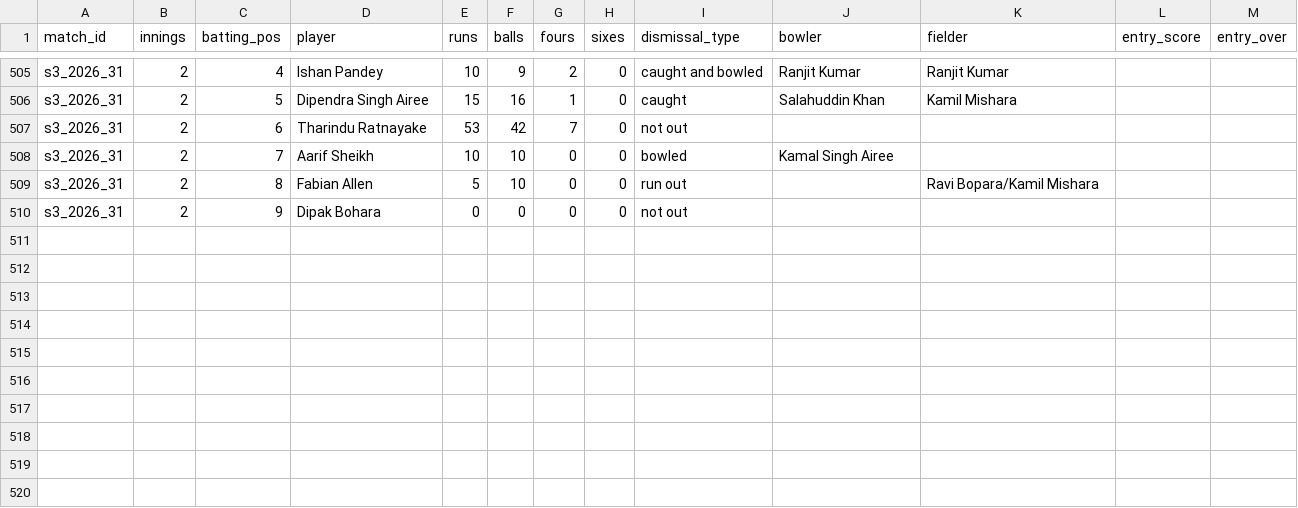
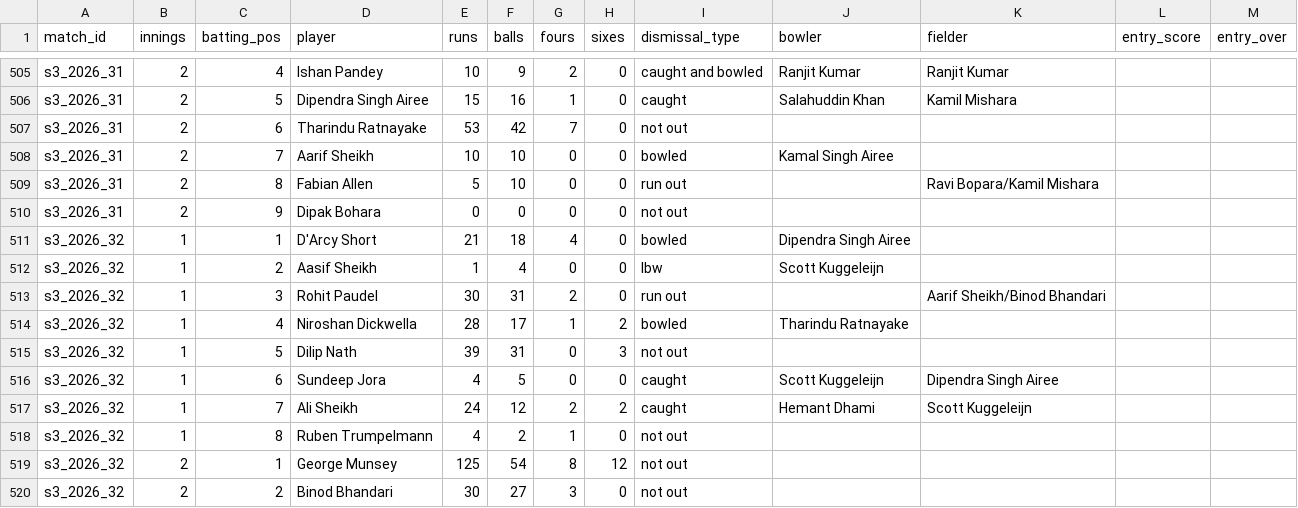
Before and after one commit to Dikshant-Neupane/CricNepal, a CSV file: data/capture/scorecard_batting.csv, drawn as a sheet; only a part is shown, gaps mark what is left out; the diff names each change by its address in the sheet, - before the commit and + after, or states it on an @@ line.

Commit message:
data: record Match 32 Final result, scorecard and team brief

```diff
--- a/data/capture/scorecard_batting.csv
+++ b/data/capture/scorecard_batting.csv
+row 511: s3_2026_32 | 1 | 1 | D'Arcy Short | 21 | 18 | 4 | 0 | bowled | Dipendra Singh Airee
+row 512: s3_2026_32 | 1 | 2 | Aasif Sheikh | 1 | 4 | 0 | 0 | lbw | Scott Kuggeleijn
+row 513: s3_2026_32 | 1 | 3 | Rohit Paudel | 30 | 31 | 2 | 0 | run out |  | Aarif Sheikh/Binod Bhandari
+row 514: s3_2026_32 | 1 | 4 | Niroshan Dickwella | 28 | 17 | 1 | 2 | bowled | Tharindu Ratnayake
+row 515: s3_2026_32 | 1 | 5 | Dilip Nath | 39 | 31 | 0 | 3 | not out
+row 516: s3_2026_32 | 1 | 6 | Sundeep Jora | 4 | 5 | 0 | 0 | caught | Scott Kuggeleijn | Dipendra Singh Airee
+row 517: s3_2026_32 | 1 | 7 | Ali Sheikh | 24 | 12 | 2 | 2 | caught | Hemant Dhami | Scott Kuggeleijn
+row 518: s3_2026_32 | 1 | 8 | Ruben Trumpelmann | 4 | 2 | 1 | 0 | not out
+row 519: s3_2026_32 | 2 | 1 | George Munsey | 125 | 54 | 8 | 12 | not out
+row 520: s3_2026_32 | 2 | 2 | Binod Bhandari | 30 | 27 | 3 | 0 | not out
```
Also changed, not shown: data/capture/match_facts.csv, data/capture/scorecard_bowling.csv, 2 other files.
